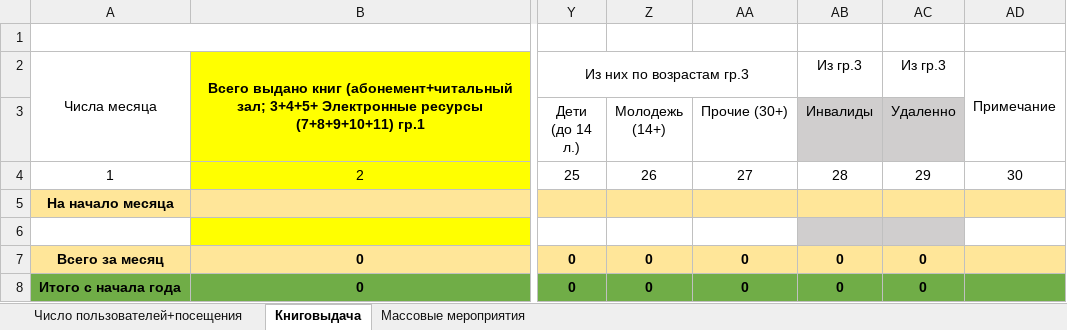
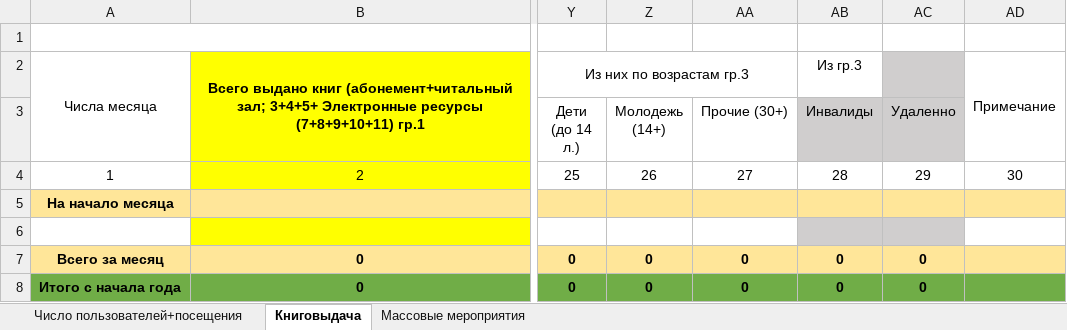
Before and after one commit to checkago/erp, an Excel workbook: apps/reports/excell/report_all_template.xlsx, sheet Книговыдача, drawn as a sheet; only a part is shown, gaps mark what is left out; values as stored, in another font and other column widths than the file's, no borders; the diff names each change by its address in the sheet, - before the commit and + after, or states it on an @@ line.

Commit message:
статус сельская в филиале

```diff
--- a/apps/reports/excell/report_all_template.xlsx (sheet Книговыдача)
+++ b/apps/reports/excell/report_all_template.xlsx (sheet Книговыдача)
-AC2 (Удаленно): Из гр.3
+AC2 (Удаленно): (empty)
-AC2 fill: none
+AC2 fill: #D0CECE
```
